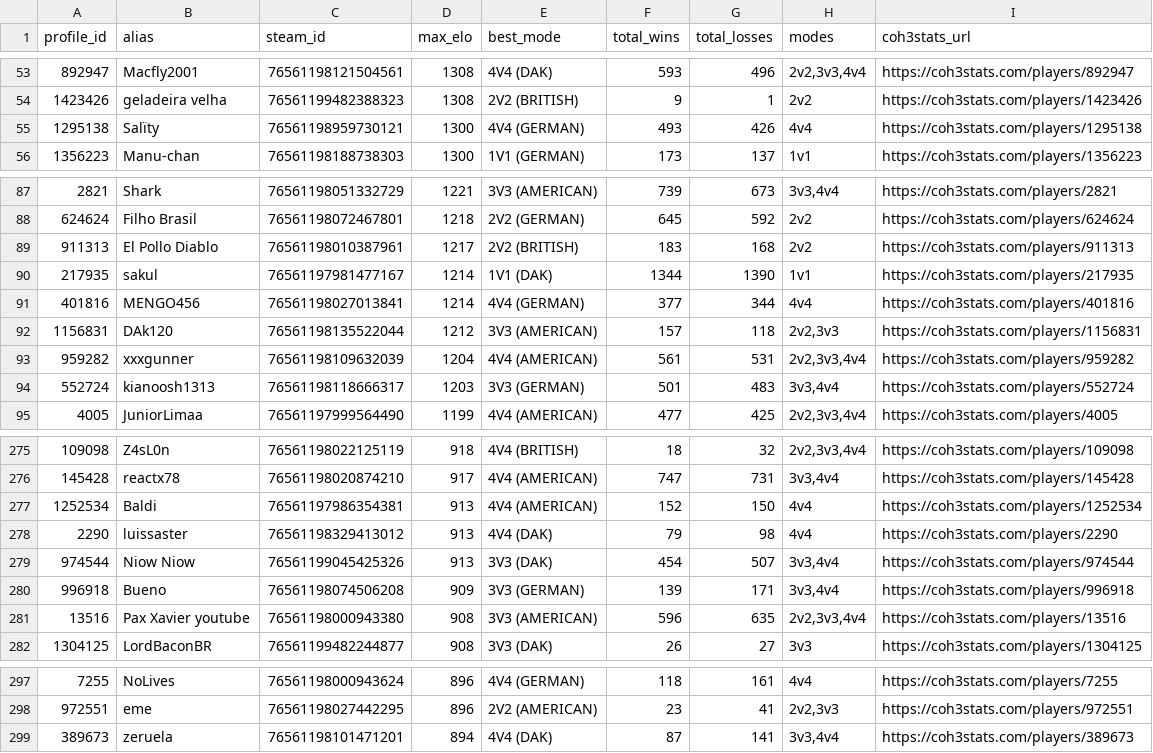
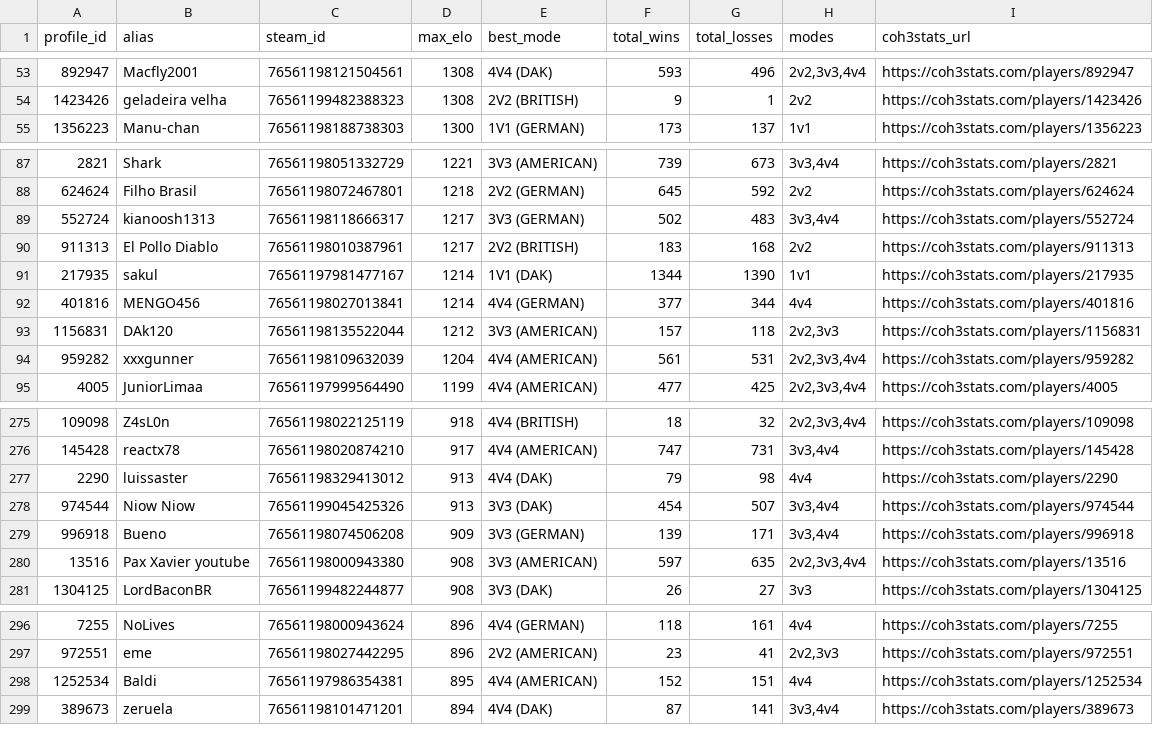
Before and after one commit to nigosky/coh3-br-tracker, a CSV file: jogadores_br_steam.csv, drawn as a sheet; only a part is shown, gaps mark what is left out; the diff covers the shown part only.

```diff
--- a/jogadores_br_steam.csv
+++ b/jogadores_br_steam.csv
@@ -54,3 +54,2 @@ profile_id,alias,steam_id,max_elo,best_mode,total_wins,total_losses,modes,coh3st
 1423426,geladeira velha,76561199482388323,1308,2V2 (BRITISH),9,1,2v2,https://coh3stats.com/players/1423426
-1295138,Salïty,76561198959730121,1300,4V4 (GERMAN),493,426,4v4,https://coh3stats.com/players/1295138
 1356223,Manu-chan,76561198188738303,1300,1V1 (GERMAN),173,137,1v1,https://coh3stats.com/players/1356223
@@ -88,2 +88,3 @@ profile_id,alias,steam_id,max_elo,best_mode,total_wins,total_losses,modes,coh3st
 624624,Filho Brasil,76561198072467801,1218,2V2 (GERMAN),645,592,2v2,https://coh3stats.com/players/624624
+552724,kianoosh1313,76561198118666317,1217,3V3 (GERMAN),502,483,"3v3,4v4",https://coh3stats.com/players/552724
 911313,El Pollo Diablo,76561198010387961,1217,2V2 (BRITISH),183,168,2v2,https://coh3stats.com/players/911313
@@ -93,3 +94,2 @@ profile_id,alias,steam_id,max_elo,best_mode,total_wins,total_losses,modes,coh3st
 959282,xxxgunner,76561198109632039,1204,4V4 (AMERICAN),561,531,"2v2,3v3,4v4",https://coh3stats.com/players/959282
-552724,kianoosh1313,76561198118666317,1203,3V3 (GERMAN),501,483,"3v3,4v4",https://coh3stats.com/players/552724
 4005,JuniorLimaa,76561197999564490,1199,4V4 (AMERICAN),477,425,"2v2,3v3,4v4",https://coh3stats.com/players/4005
@@ -276,3 +276,2 @@ profile_id,alias,steam_id,max_elo,best_mode,total_wins,total_losses,modes,coh3st
 145428,reactx78,76561198020874210,917,4V4 (AMERICAN),747,731,"3v3,4v4",https://coh3stats.com/players/145428
-1252534,Baldi,76561197986354381,913,4V4 (AMERICAN),152,150,4v4,https://coh3stats.com/players/1252534
 2290,luissaster,76561198329413012,913,4V4 (DAK),79,98,4v4,https://coh3stats.com/players/2290
@@ -280,3 +279,3 @@ profile_id,alias,steam_id,max_elo,best_mode,total_wins,total_losses,modes,coh3st
 996918,Bueno,76561198074506208,909,3V3 (GERMAN),139,171,"3v3,4v4",https://coh3stats.com/players/996918
-13516,Pax Xavier youtube,76561198000943380,908,3V3 (AMERICAN),596,635,"2v2,3v3,4v4",https://coh3stats.com/players/13516
+13516,Pax Xavier youtube,76561198000943380,908,3V3 (AMERICAN),597,635,"2v2,3v3,4v4",https://coh3stats.com/players/13516
 1304125,LordBaconBR,76561199482244877,908,3V3 (DAK),26,27,3v3,https://coh3stats.com/players/1304125
@@ -298,2 +297,3 @@ profile_id,alias,steam_id,max_elo,best_mode,total_wins,total_losses,modes,coh3st
 972551,eme,76561198027442295,896,2V2 (AMERICAN),23,41,"2v2,3v3",https://coh3stats.com/players/972551
+1252534,Baldi,76561197986354381,895,4V4 (AMERICAN),152,151,4v4,https://coh3stats.com/players/1252534
 389673,zeruela,76561198101471201,894,4V4 (DAK),87,141,"3v3,4v4",https://coh3stats.com/players/389673
```
Also changed, not shown: 4 added rows, 3 removed rows and 20 edited cells elsewhere in this file, 14 other files.
